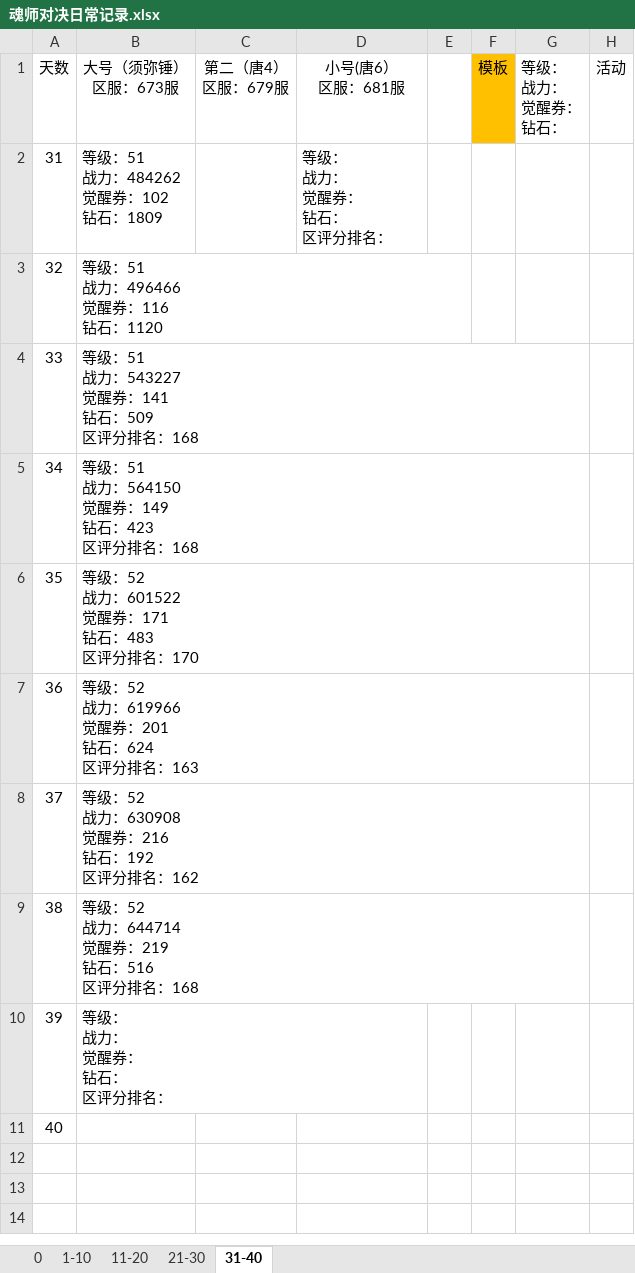
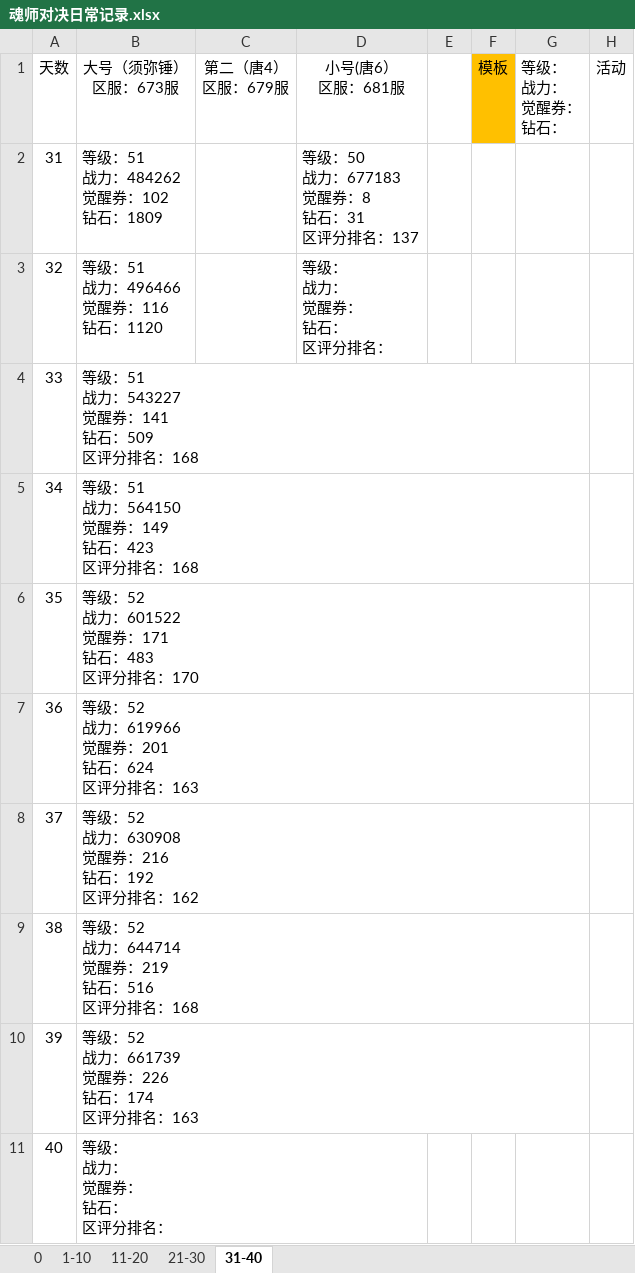
Before and after one commit to 1030821847/Person, an Excel workbook: 魂师对决日常记录.xlsx, sheet 31-40, drawn as a sheet; values as stored, in another font and other column widths than the file's, no borders; ↵ is a line break in a cell; the diff names each change by its address in the sheet, - before the commit and + after, or states it on an @@ line.

Commit message:
9/16 update

```diff
--- a/魂师对决日常记录.xlsx (sheet 31-40)
+++ b/魂师对决日常记录.xlsx (sheet 31-40)
-D2 (小号(唐6） 区服：681服): 等级： ↵ 战力： ↵ 觉醒券： ↵ 钻石： ↵ 区评分排名：
+D2 (小号(唐6） 区服：681服): 等级：50 ↵ 战力：677183 ↵ 觉醒券：8 ↵ 钻石：31 ↵ 区评分排名：137
-D3 (小号(唐6） 区服：681服): (empty)
+D3 (小号(唐6） 区服：681服): 等级： ↵ 战力： ↵ 觉醒券： ↵ 钻石： ↵ 区评分排名：
-B10 (大号（须弥锤） 区服：673服): 等级： ↵ 战力： ↵ 觉醒券： ↵ 钻石： ↵ 区评分排名：
+B10 (大号（须弥锤） 区服：673服): 等级：52 ↵ 战力：661739 ↵ 觉醒券：226 ↵ 钻石：174 ↵ 区评分排名：163
-B11 (大号（须弥锤） 区服：673服): (empty)
+B11 (大号（须弥锤） 区服：673服): 等级： ↵ 战力： ↵ 觉醒券： ↵ 钻石： ↵ 区评分排名：
```
